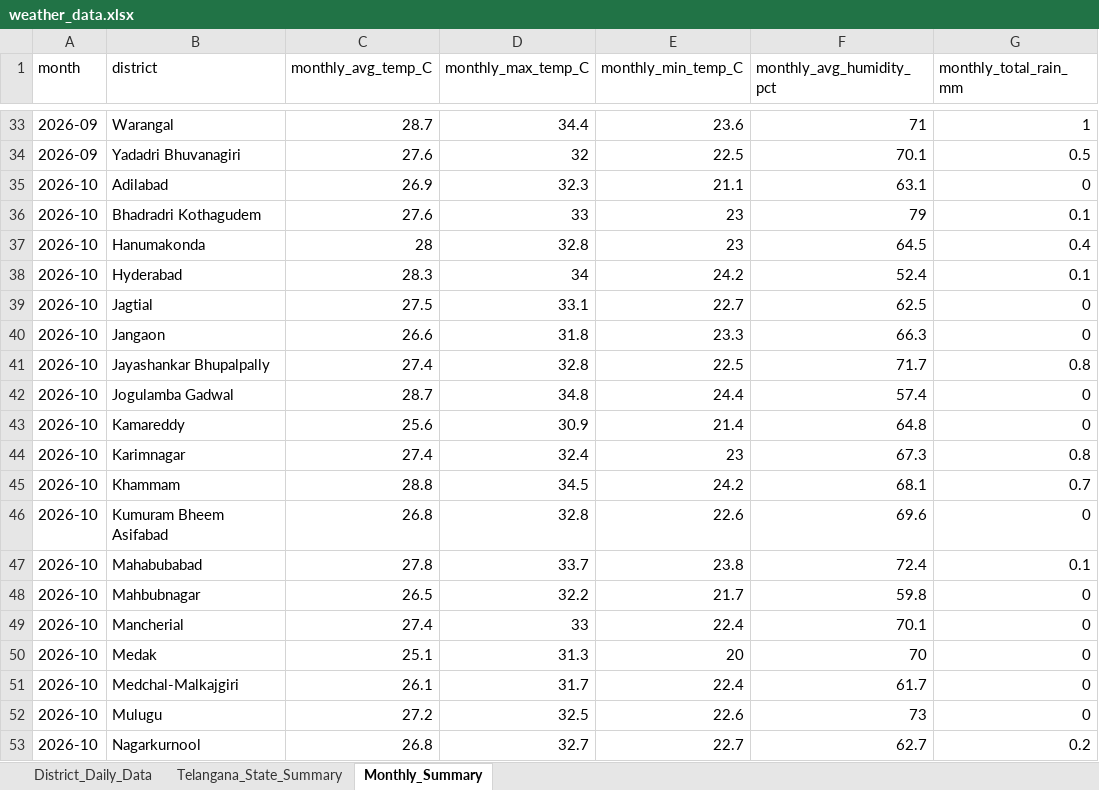
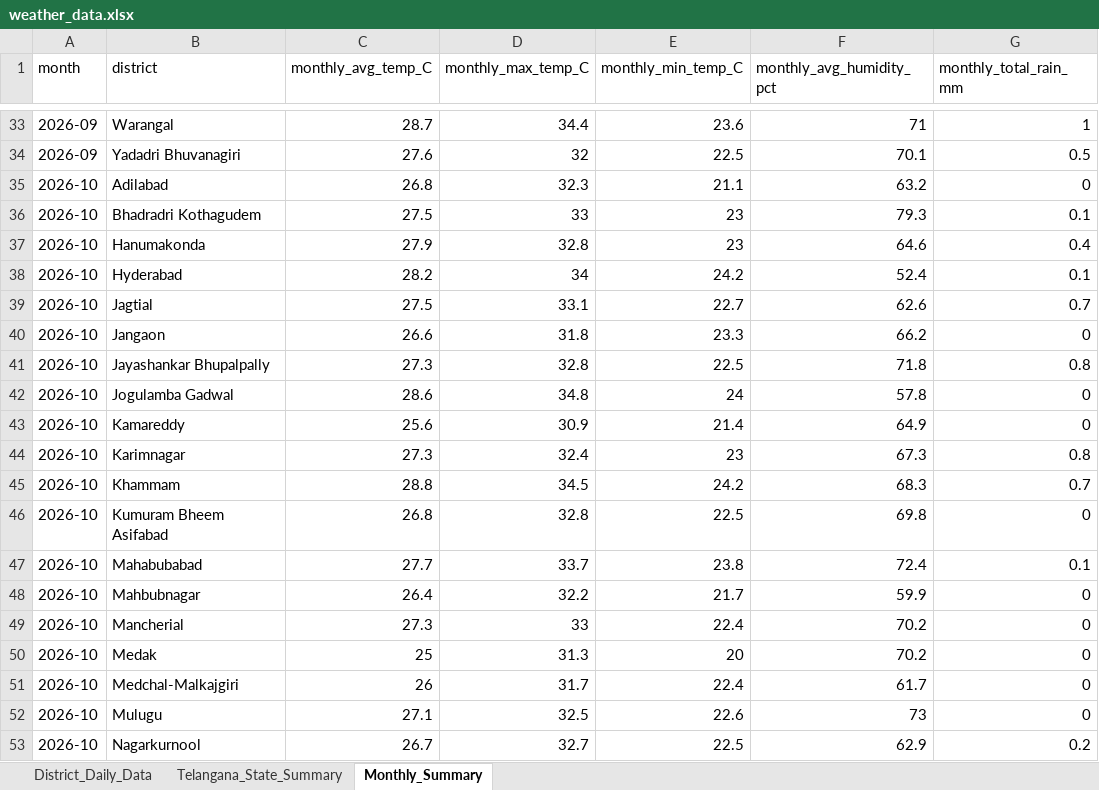
Before and after one commit to molakasohan/weather-analytics, an Excel workbook: data/weather_data.xlsx, sheet Monthly_Summary, drawn as a sheet; only a part is shown, gaps mark what is left out; values as stored, in another font and other column widths than the file's, no borders; the diff covers the shown part only; the diff names each change by its address in the sheet, - before the commit and + after, or states it on an @@ line.

```diff
--- a/data/weather_data.xlsx (sheet Monthly_Summary)
+++ b/data/weather_data.xlsx (sheet Monthly_Summary)
-C35 (monthly_avg_temp_C): 26.9
+C35 (monthly_avg_temp_C): 26.8
-F35 (monthly_avg_humidity_pct): 63.1
+F35 (monthly_avg_humidity_pct): 63.2
-C36 (monthly_avg_temp_C): 27.6
+C36 (monthly_avg_temp_C): 27.5
-F36 (monthly_avg_humidity_pct): 79
+F36 (monthly_avg_humidity_pct): 79.3
-C37 (monthly_avg_temp_C): 28
+C37 (monthly_avg_temp_C): 27.9
-F37 (monthly_avg_humidity_pct): 64.5
+F37 (monthly_avg_humidity_pct): 64.6
-C38 (monthly_avg_temp_C): 28.3
+C38 (monthly_avg_temp_C): 28.2
-F39 (monthly_avg_humidity_pct): 62.5
+F39 (monthly_avg_humidity_pct): 62.6
-G39 (monthly_total_rain_mm): 0
+G39 (monthly_total_rain_mm): 0.7
-F40 (monthly_avg_humidity_pct): 66.3
+F40 (monthly_avg_humidity_pct): 66.2
-C41 (monthly_avg_temp_C): 27.4
+C41 (monthly_avg_temp_C): 27.3
-F41 (monthly_avg_humidity_pct): 71.7
+F41 (monthly_avg_humidity_pct): 71.8
-C42 (monthly_avg_temp_C): 28.7
+C42 (monthly_avg_temp_C): 28.6
-E42 (monthly_min_temp_C): 24.4
+E42 (monthly_min_temp_C): 24
-F42 (monthly_avg_humidity_pct): 57.4
+F42 (monthly_avg_humidity_pct): 57.8
-F43 (monthly_avg_humidity_pct): 64.8
+F43 (monthly_avg_humidity_pct): 64.9
-C44 (monthly_avg_temp_C): 27.4
+C44 (monthly_avg_temp_C): 27.3
-F45 (monthly_avg_humidity_pct): 68.1
+F45 (monthly_avg_humidity_pct): 68.3
-E46 (monthly_min_temp_C): 22.6
+E46 (monthly_min_temp_C): 22.5
-F46 (monthly_avg_humidity_pct): 69.6
+F46 (monthly_avg_humidity_pct): 69.8
-C47 (monthly_avg_temp_C): 27.8
+C47 (monthly_avg_temp_C): 27.7
-C48 (monthly_avg_temp_C): 26.5
+C48 (monthly_avg_temp_C): 26.4
-F48 (monthly_avg_humidity_pct): 59.8
+F48 (monthly_avg_humidity_pct): 59.9
-C49 (monthly_avg_temp_C): 27.4
+C49 (monthly_avg_temp_C): 27.3
-F49 (monthly_avg_humidity_pct): 70.1
+F49 (monthly_avg_humidity_pct): 70.2
-C50 (monthly_avg_temp_C): 25.1
+C50 (monthly_avg_temp_C): 25
-F50 (monthly_avg_humidity_pct): 70
+F50 (monthly_avg_humidity_pct): 70.2
-C51 (monthly_avg_temp_C): 26.1
+C51 (monthly_avg_temp_C): 26
-C52 (monthly_avg_temp_C): 27.2
+C52 (monthly_avg_temp_C): 27.1
-C53 (monthly_avg_temp_C): 26.8
+C53 (monthly_avg_temp_C): 26.7
-E53 (monthly_min_temp_C): 22.7
+E53 (monthly_min_temp_C): 22.5
-F53 (monthly_avg_humidity_pct): 62.7
+F53 (monthly_avg_humidity_pct): 62.9
```
Also changed, not shown: 23 edited cells elsewhere in this sheet, sheet District_Daily_Data, sheet Telangana_State_Summary, 4 other files.
